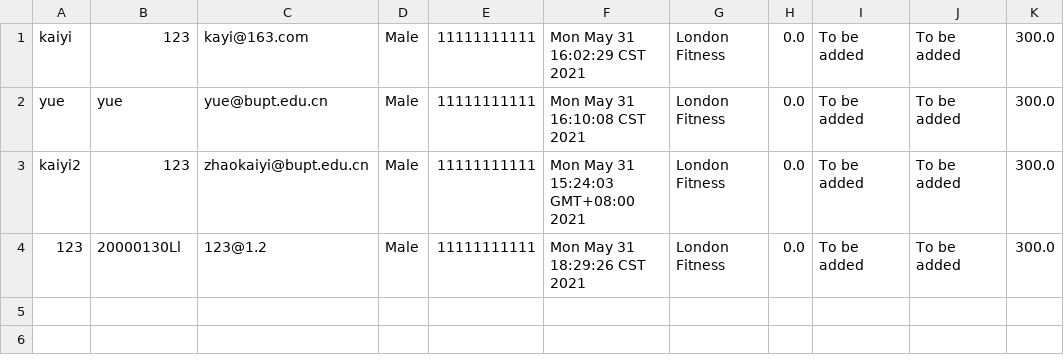
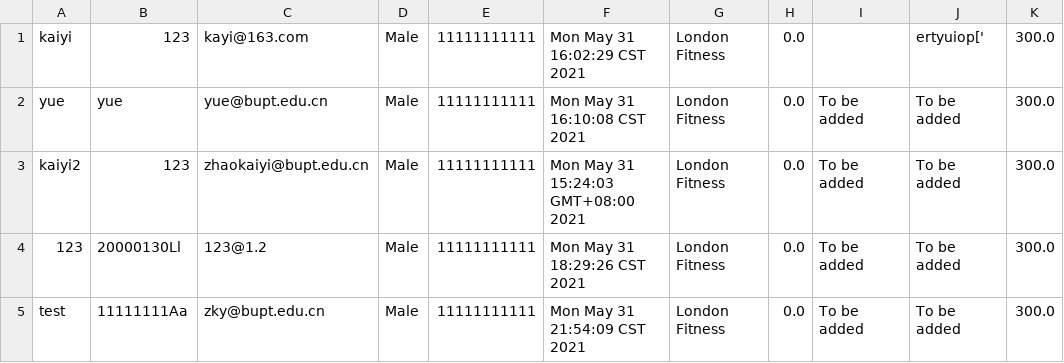
Before and after one commit to Gym-System/AgileDevelopment, a CSV file: src/Data/trainer.csv, drawn as a sheet.

```diff
--- a/src/Data/trainer.csv
+++ b/src/Data/trainer.csv
@@ -1,2 +1,2 @@
-kaiyi,123,kayi@163.com,Male,11111111111,Mon May 31 16:02:29 CST 2021,London Fitness,0.0,To be added,To be added,300.0
+kaiyi,123,kayi@163.com,Male,11111111111,Mon May 31 16:02:29 CST 2021,London Fitness,0.0,,ertyuiop[',300.0
 yue,yue,yue@bupt.edu.cn,Male,11111111111,Mon May 31 16:10:08 CST 2021,London Fitness,0.0,To be added,To be added,300.0
@@ -4 +4,2 @@ kaiyi2,123,zhaokaiyi@bupt.edu.cn,Male,11111111111,Mon May 31 15:24:03 GMT+08:00
 123,20000130Ll,123@1.2,Male,11111111111,Mon May 31 18:29:26 CST 2021,London Fitness,0.0,To be added,To be added,300.0
+test,11111111Aa,zky@bupt.edu.cn,Male,11111111111,Mon May 31 21:54:09 CST 2021,London Fitness,0.0,To be added,To be added,300.0
```
Also changed, not shown: src/Data/liveSession.csv, src/Data/recVideo.csv, 8 other files.
